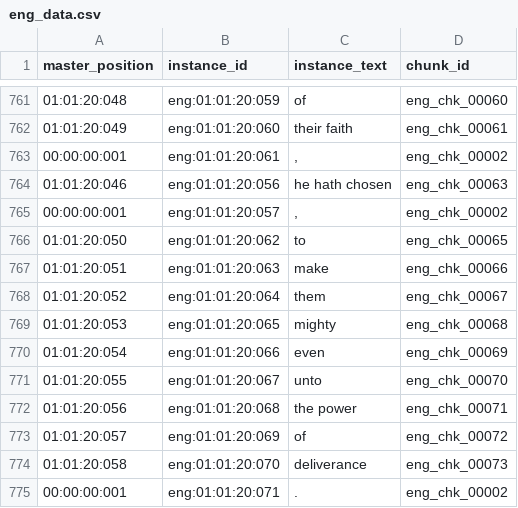
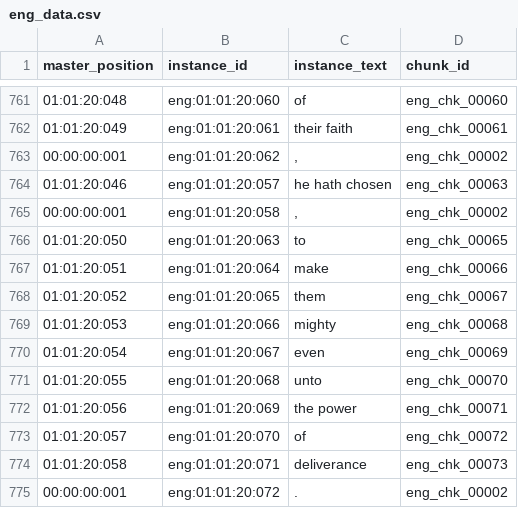
Before and after one commit to nesretep/diglot, a CSV file: db/eng_data.csv, drawn as a sheet; only a part is shown, gaps mark what is left out; the diff covers the shown part only.

```diff
--- a/db/eng_data.csv
+++ b/db/eng_data.csv
@@ -761,15 +761,15 @@ master_position,instance_id,instance_text,chunk_id
-01:01:20:048,eng:01:01:20:059,of,eng_chk_00060
-01:01:20:049,eng:01:01:20:060,their faith,eng_chk_00061
-00:00:00:001,eng:01:01:20:061,",",eng_chk_00002
-01:01:20:046,eng:01:01:20:056,he hath chosen,eng_chk_00063
-00:00:00:001,eng:01:01:20:057,",",eng_chk_00002
-01:01:20:050,eng:01:01:20:062,to,eng_chk_00065
-01:01:20:051,eng:01:01:20:063,make,eng_chk_00066
-01:01:20:052,eng:01:01:20:064,them,eng_chk_00067
-01:01:20:053,eng:01:01:20:065,mighty,eng_chk_00068
-01:01:20:054,eng:01:01:20:066,even,eng_chk_00069
-01:01:20:055,eng:01:01:20:067,unto,eng_chk_00070
-01:01:20:056,eng:01:01:20:068,the power,eng_chk_00071
-01:01:20:057,eng:01:01:20:069,of,eng_chk_00072
-01:01:20:058,eng:01:01:20:070,deliverance,eng_chk_00073
-00:00:00:001,eng:01:01:20:071,.,eng_chk_00002
+01:01:20:048,eng:01:01:20:060,of,eng_chk_00060
+01:01:20:049,eng:01:01:20:061,their faith,eng_chk_00061
+00:00:00:001,eng:01:01:20:062,",",eng_chk_00002
+01:01:20:046,eng:01:01:20:057,he hath chosen,eng_chk_00063
+00:00:00:001,eng:01:01:20:058,",",eng_chk_00002
+01:01:20:050,eng:01:01:20:063,to,eng_chk_00065
+01:01:20:051,eng:01:01:20:064,make,eng_chk_00066
+01:01:20:052,eng:01:01:20:065,them,eng_chk_00067
+01:01:20:053,eng:01:01:20:066,mighty,eng_chk_00068
+01:01:20:054,eng:01:01:20:067,even,eng_chk_00069
+01:01:20:055,eng:01:01:20:068,unto,eng_chk_00070
+01:01:20:056,eng:01:01:20:069,the power,eng_chk_00071
+01:01:20:057,eng:01:01:20:070,of,eng_chk_00072
+01:01:20:058,eng:01:01:20:071,deliverance,eng_chk_00073
+00:00:00:001,eng:01:01:20:072,.,eng_chk_00002
```
Also changed, not shown: 1 added row, 1 removed row and 62 edited cells elsewhere in this file.
